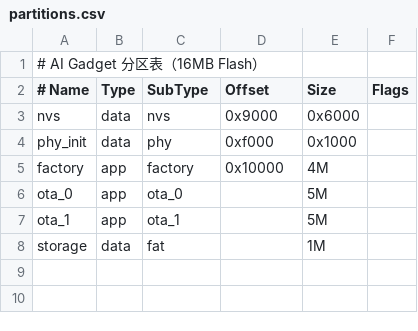
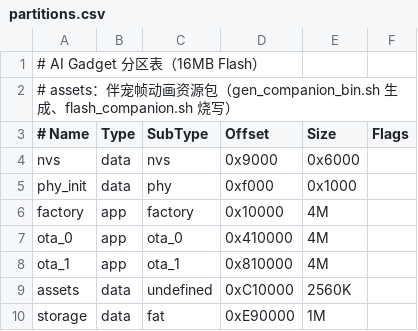
Before and after one commit to ahao430/waveshare-esp32-s3-33969-ai-gadget, a CSV file: firmware/partitions.csv, drawn as a sheet; addresses are those after the commit; the diff names each change by its address in the sheet, - before the commit and + after, or states it on an @@ line.

Commit message:
firmware/simulator: 伴宠动画上真机（assets 分区资源包）+ 状态栏快速音量
用户反馈两处细节缺失：1) 需要快速调音量；2) 对话页动态形象在真机
上是空的（模拟器读文件系统 PNG 序列，真机没有文件系统，帧探测为 0
→ GIF 回退也无文件 → 空白）。

伴宠（真机可见）：
- 分区表新增 assets（data/undefined @0xC10000 2.5M，ota_1 5M→4M 腾位；
  factory/NVS 偏移未动，重刷无损）
- scripts/gen_companion_bin.sh：5 个动作集（bigfish×3 144×82×12帧、
  xiaozhi/wave 132×117×10、muse/idle 150×134×10）→ RGB565A8 原生平面
  打包 CMP1 blob（2.23MB），LVGL 零解码零缩放
- scripts/flash_companion.sh：esptool 烧 @0xC10000
- companion.c 设备分支：esp_partition_read 逐帧进 PSRAM 缓冲、复用
  同一 lv_image_dsc；probe/geometry 双实现（PC=文件系统/缩放，
  ESP=分区条目/原生尺寸）；无资源时留空并打日志（不再走 GIF 回退）

快速音量：
- audio_esp32_set_volume(0~100)（codec 直映）
- 状态栏右侧图标簇可点 → 弹窗滑条（图标+百分比+150px 滑条，3s 自动关，
  交互续命）；改值 ds_config_update + 实时套 codec
- 开机首次状态栏刷新把 Web 配置音量套到 codec（audio init 早于数据源，
  原来固定 70）

真机：新分区表+固件+资源包已刷，boot 正常（gadget up 4014ms、
Wi-Fi 5614ms）；伴宠加载日志在首次进入对话页时出现
（companion: assets ok: 5 entries）；check.sh 全绿

```diff
--- a/firmware/partitions.csv
+++ b/firmware/partitions.csv
+row 2: # assets：伴宠帧动画资源包（gen_companion_bin.sh 生成、flash_companion.sh 烧写）
-D7 (Offset): (empty)
+D7 (Offset): 0x410000
-E7:E8 (Size): 5M
+E7:E8 (Size): 4M
-D8 (Offset): (empty)
+D8 (Offset): 0x810000
+row 9: assets | data | undefined | 0xC10000 | 2560K
-D10 (Offset): (empty)
+D10 (Offset): 0xE90000
```
Also changed, not shown: 7 other files.
